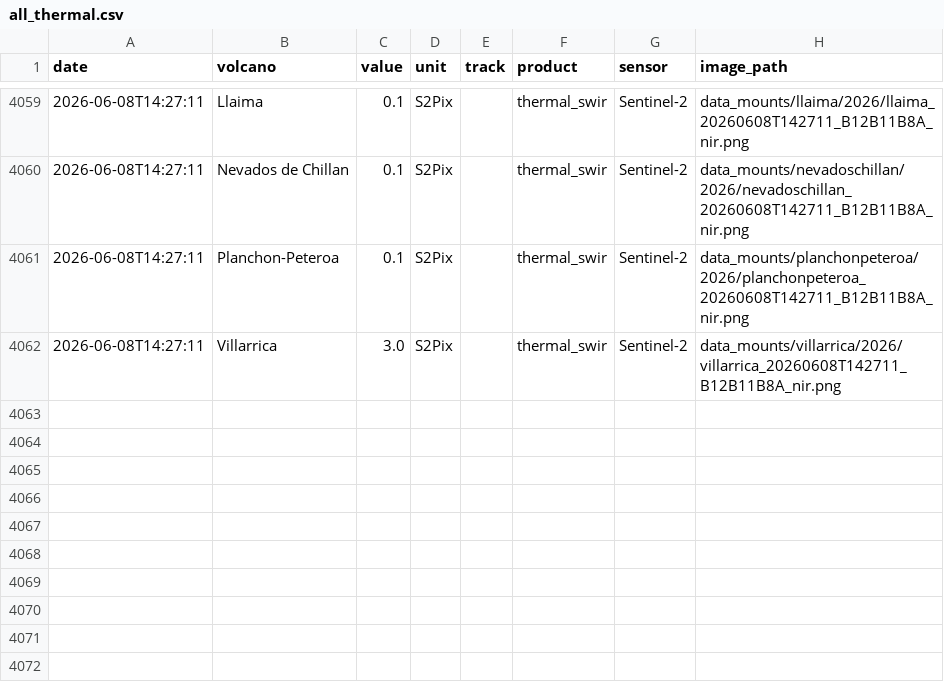
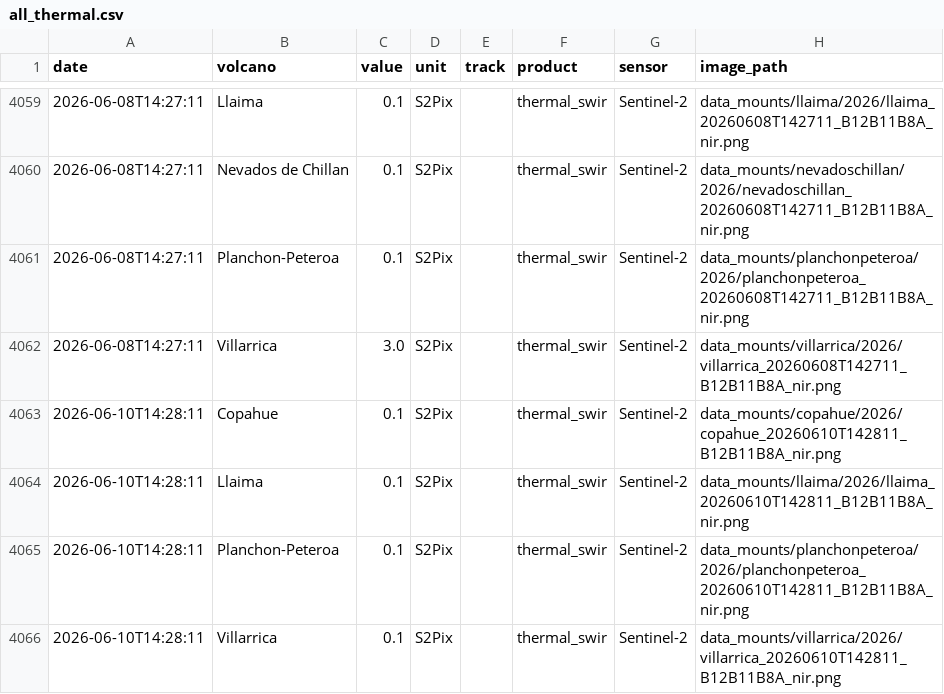
Before and after one commit to MendozaVolcanic/MOUNTS-Chile, a CSV file: csv/all_thermal.csv, drawn as a sheet; only a part is shown, gaps mark what is left out; the diff names each change by its address in the sheet, - before the commit and + after, or states it on an @@ line.

```diff
--- a/csv/all_thermal.csv
+++ b/csv/all_thermal.csv
+row 4063: 2026-06-10T14:28:11 | Copahue | 0.1 | S2Pix |  | thermal_swir | Sentinel-2 | data_mounts/copahue/2026/copahue_20260610T142811_B12B11B8A_nir.png
+row 4064: 2026-06-10T14:28:11 | Llaima | 0.1 | S2Pix |  | thermal_swir | Sentinel-2 | data_mounts/llaima/2026/llaima_20260610T142811_B12B11B8A_nir.png
+row 4065: 2026-06-10T14:28:11 | Planchon-Peteroa | 0.1 | S2Pix |  | thermal_swir | Sentinel-2 | data_mounts/planchonpeteroa/2026/planchonpeteroa_20260610T142811_B12B11B8A_nir.png
+row 4066: 2026-06-10T14:28:11 | Villarrica | 0.1 | S2Pix |  | thermal_swir | Sentinel-2 | data_mounts/villarrica/2026/villarrica_20260610T142811_B12B11B8A_nir.png
```
Also changed, not shown: catalog.csv, csv/nevados-de-chillan_so2_mass.csv, 56 other files.
